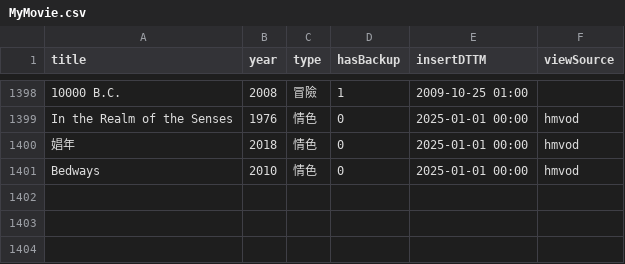
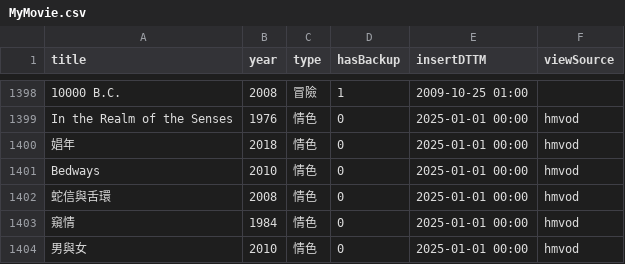
Before and after one commit to jackfclee/my-apps, a CSV file: collections/movie/MyMovie.csv, drawn as a sheet; only a part is shown, gaps mark what is left out; the diff names each change by its address in the sheet, - before the commit and + after, or states it on an @@ line.

Commit message:
Update MyMovie.csv

```diff
--- a/collections/movie/MyMovie.csv
+++ b/collections/movie/MyMovie.csv
+row 1402: 蛇信與舌環 | 2008 | 情色 | 0 | 2025-01-01 00:00 | hmvod
+row 1403: 窺情 | 1984 | 情色 | 0 | 2025-01-01 00:00 | hmvod
+row 1404: 男與女 | 2010 | 情色 | 0 | 2025-01-01 00:00 | hmvod
```
